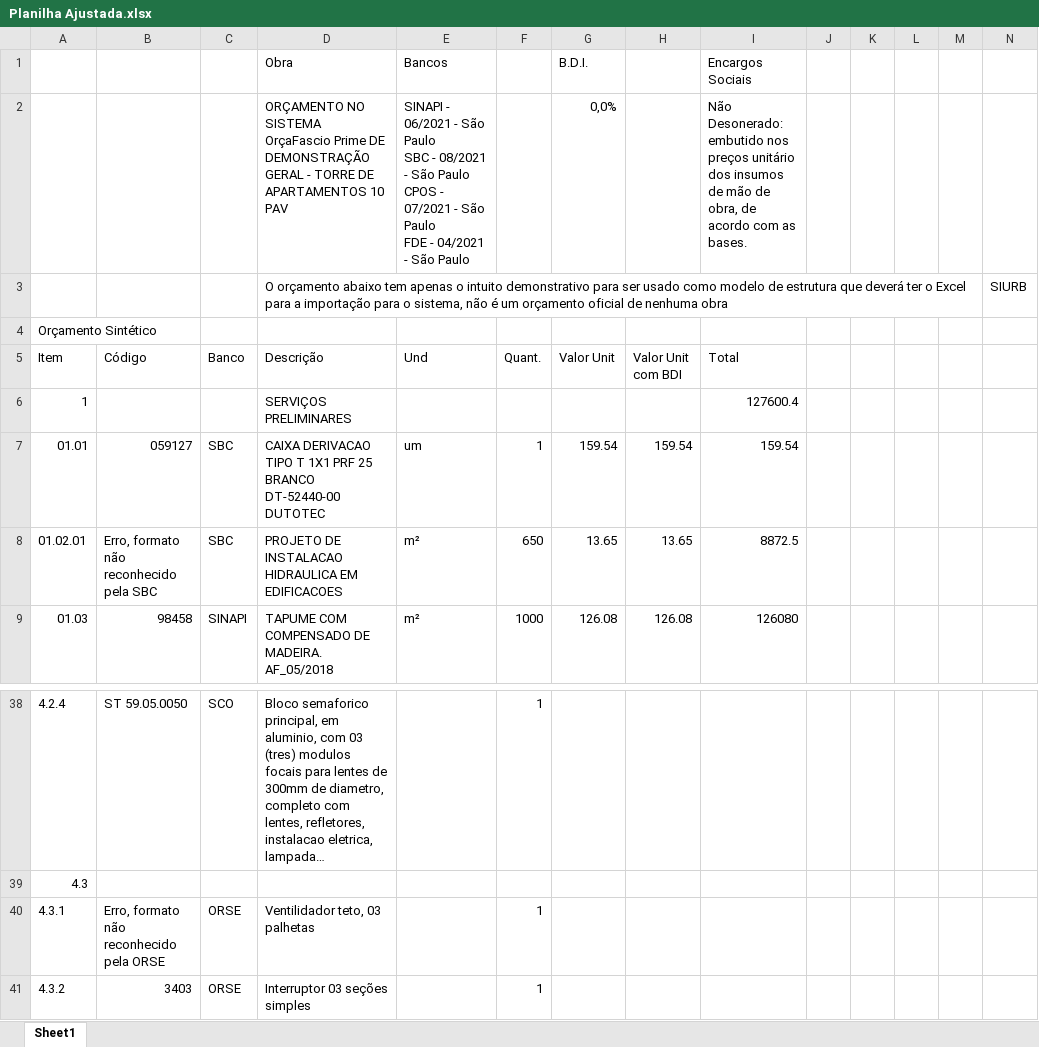
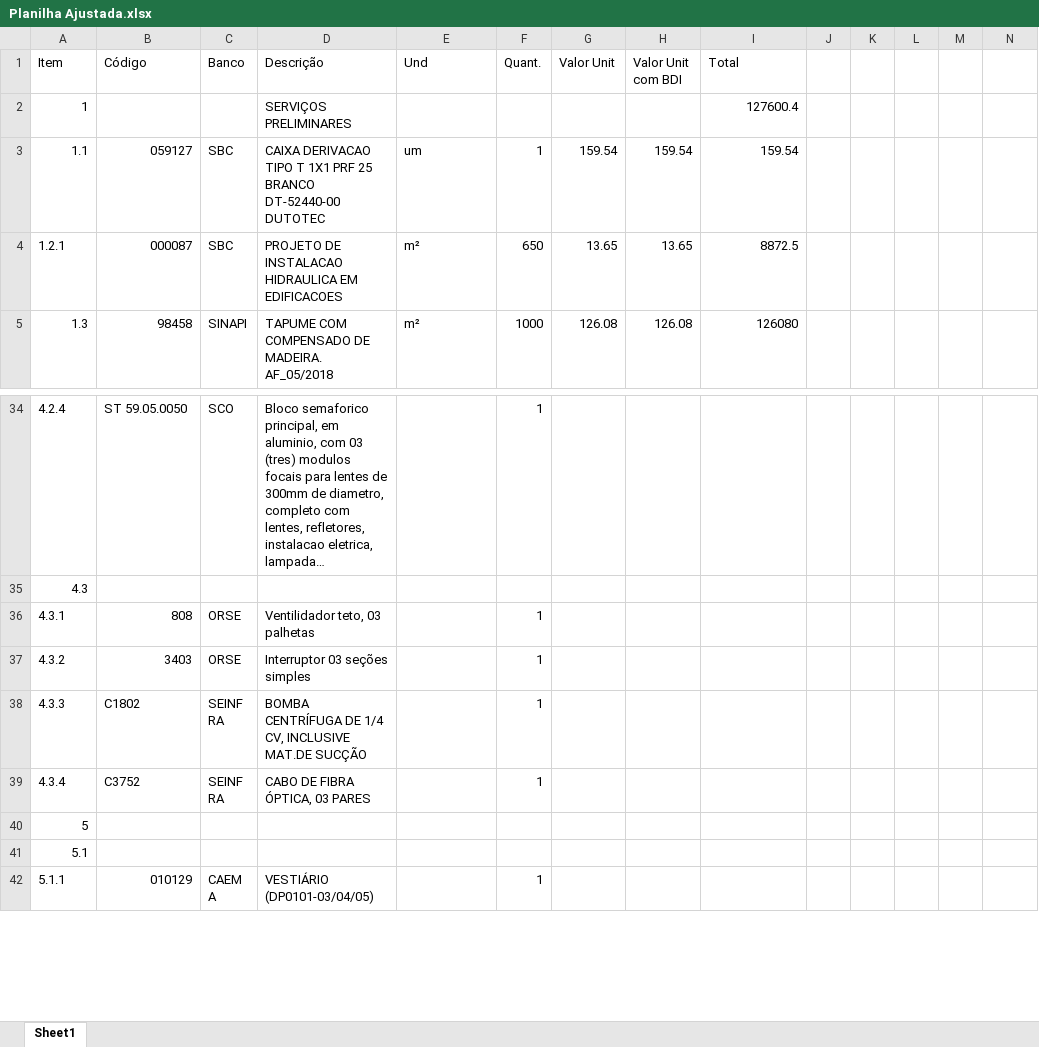
Before and after one commit to Its-Oliveira/planiha, an Excel workbook: Planilha Ajustada.xlsx, sheet Sheet1, drawn as a sheet; only a part is shown, gaps mark what is left out; the shorter side is filled out with more unchanged rows; long unchanged cells end in …; values as stored, in another font and other column widths than the file's, no cell formats; removed rows and columns are numbered as before the commit, all else as after; ↵ is a line break in a cell; the diff names each change by its address in the sheet, - before the commit and + after, or states it on an @@ line.

```diff
--- a/Planilha Ajustada.xlsx (sheet Sheet1)
+++ b/Planilha Ajustada.xlsx (sheet Sheet1)
-row 1:  |  |  | Obra | Bancos |  | B.D.I. |  | Encargos Sociais
-row 2:  |  |  | ORÇAMENTO NO SISTEMA OrçaFascio Prime DE DEMONSTRAÇÃO GERAL - TORRE DE APARTAMENTOS 10 PAV | SINAPI - 06/2021 - São Paulo ↵ SBC - 08/2021 - São Paulo ↵ CPOS - 07/2021 - São Paulo ↵ FDE - 04/2021 - São Paulo |  | 0,0% |  | Não Desonerado: embutido nos preços unitário dos insumos de mão de obra, de acordo com as bases.
-row 3:  |  |  | O orçamento abaixo tem apenas o intuito demonstrativo para ser usado como modelo de estrutura que deverá ter o Excel para a importação para o sistema, não é um orçamento oficial de nenhuma obra |  |  |  |  |  |  |  |  |  | SIURB
-row 4: Orçamento Sintético
@@ column A (Item) renumbered between rows 3 and 57 @@
-B4 (Código): Erro, formato não reconhecido pela SBC
+B4 (Código): 000087
-B36 (Código): Erro, formato não reconhecido pela ORSE
+B36 (Código): 808
```
Also changed, not shown: cell formats, cab.xlsx, orcamento.xlsx, 6 other files.
